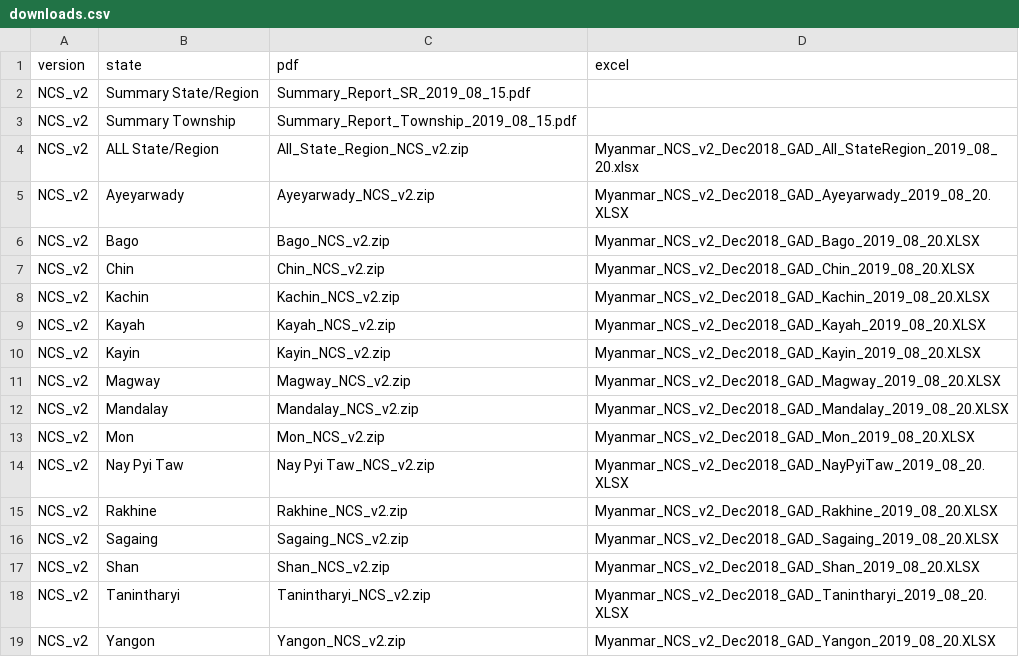
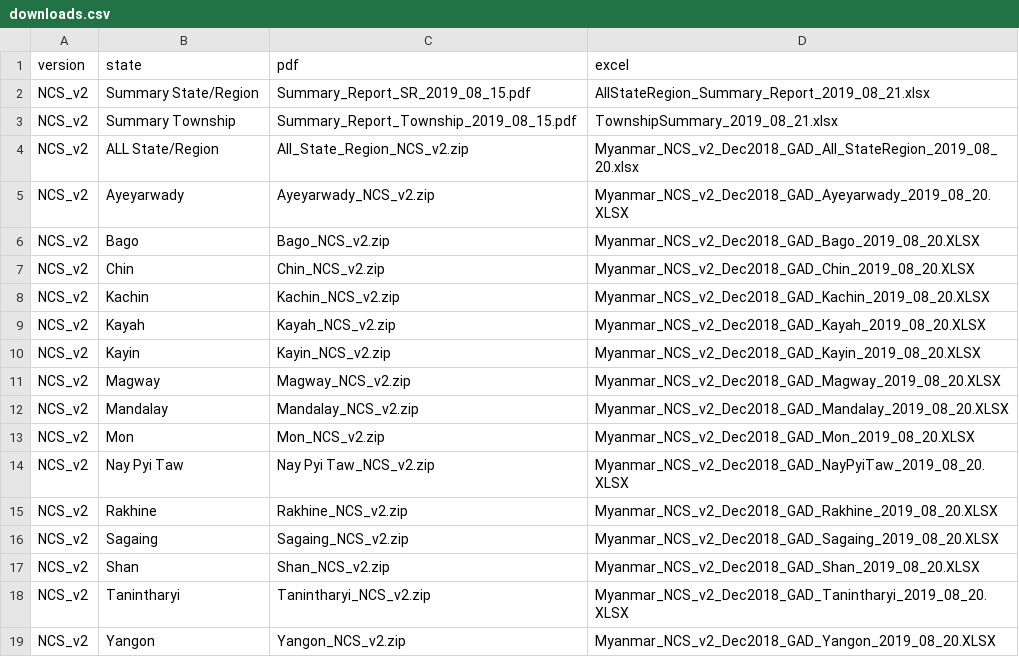
Before and after one commit to ncs-gad/ncs_csv, a CSV file: downloads.csv, drawn as a sheet.

Commit message:
Update downloads.csv
summary excel records

```diff
--- a/downloads.csv
+++ b/downloads.csv
@@ -1,4 +1,4 @@
 version,state,pdf,excel
-NCS_v2,Summary State/Region,Summary_Report_SR_2019_08_15.pdf,
-NCS_v2,Summary Township,Summary_Report_Township_2019_08_15.pdf,
+NCS_v2,Summary State/Region,Summary_Report_SR_2019_08_15.pdf,AllStateRegion_Summary_Report_2019_08_21.xlsx
+NCS_v2,Summary Township,Summary_Report_Township_2019_08_15.pdf,TownshipSummary_2019_08_21.xlsx
 NCS_v2,ALL State/Region,All_State_Region_NCS_v2.zip,Myanmar_NCS_v2_Dec2018_GAD_All_StateRegion_2019_08_20.xlsx
```
